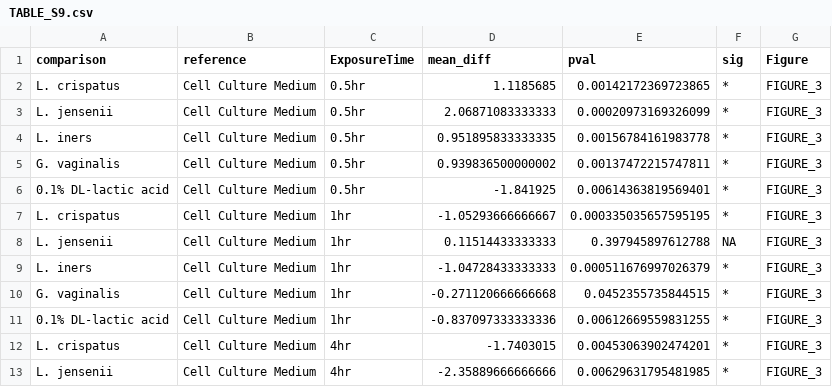
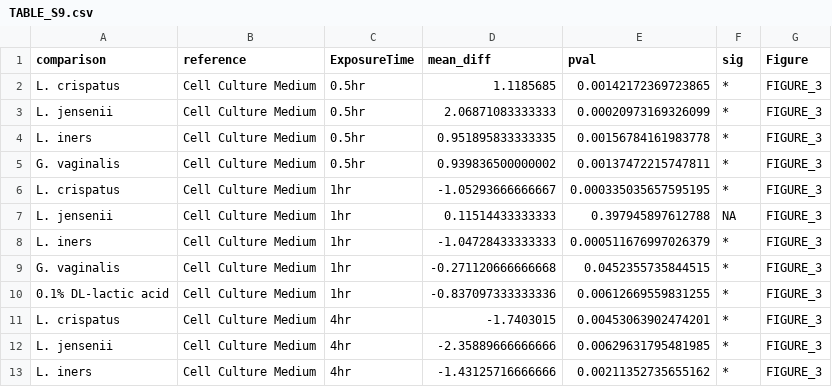
Before and after one commit to ravel-lab/smith_thesis_2017, a CSV file: AnalysisPipeline/Tables/TABLE_S9.csv, drawn as a sheet; only a part is shown; the shorter side is filled out with more unchanged rows; the diff names each change by its address in the sheet, - before the commit and + after, or states it on an @@ line.

```diff
--- a/AnalysisPipeline/Tables/TABLE_S9.csv
+++ b/AnalysisPipeline/Tables/TABLE_S9.csv
-row 6: 0.1% DL-lactic acid | Cell Culture Medium | 0.5hr | -1.841925 | 0.00614363819569401 | * | FIGURE_3
```
Also changed, not shown: PreparePipeline/In_vitro_Experiments.csv, 9 other files.
